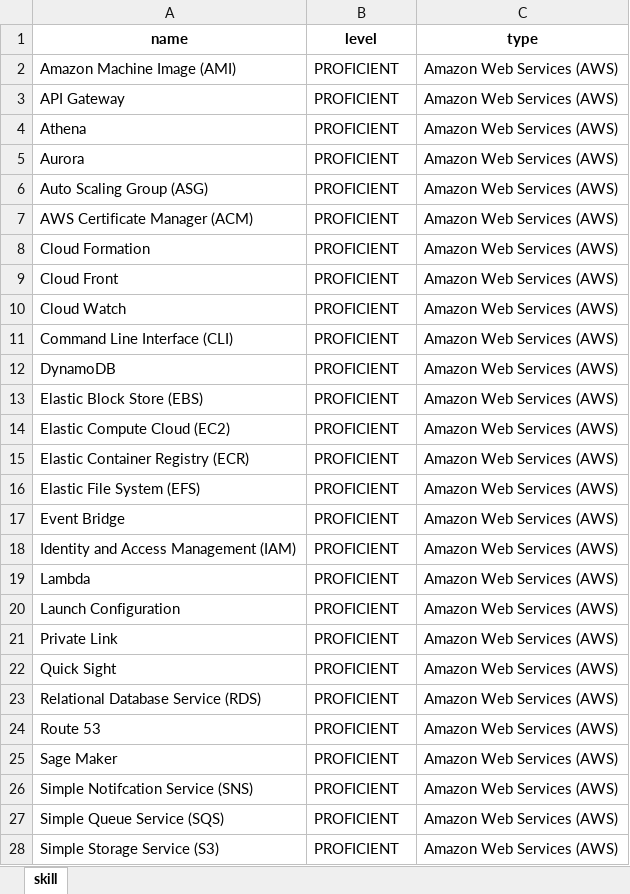
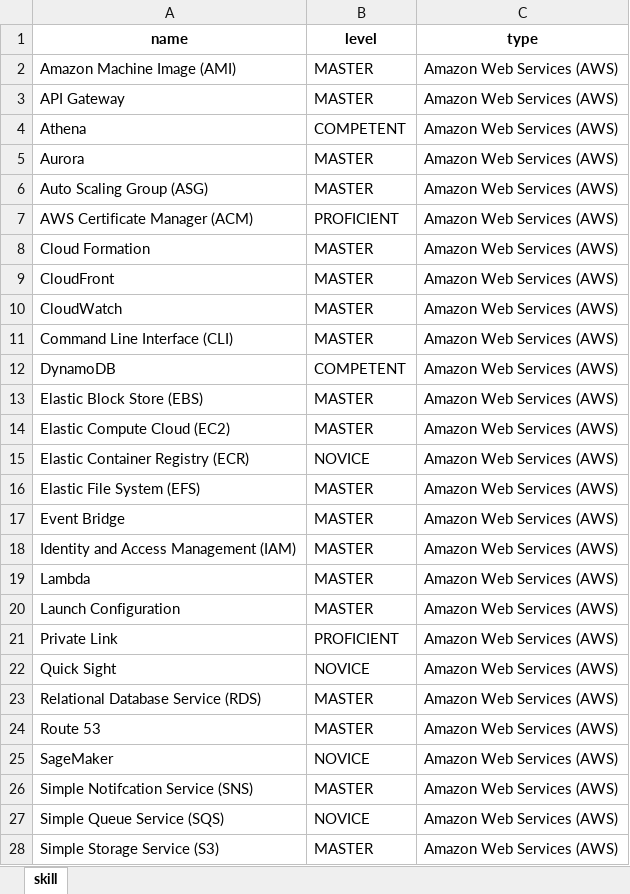
Before and after one commit to wheeleruniverse/multicloud-resume, an Excel workbook: data/xlsx/skill.xlsx, sheet skill, drawn as a sheet; only a part is shown; values as stored, in another font and other column widths than the file's, no borders; the diff covers the shown part only; the diff names each change by its address in the sheet, - before the commit and + after, or states it on an @@ line.

Commit message:
Credential Id for Not Applicable on Frontend, Project and Skill Data, and Project.skills on Backend

```diff
--- a/data/xlsx/skill.xlsx (sheet skill)
+++ b/data/xlsx/skill.xlsx (sheet skill)
-B2:B3 (level): PROFICIENT
+B2:B3 (level): MASTER
-B4 (level): PROFICIENT
+B4 (level): COMPETENT
-B5:B6 (level): PROFICIENT
+B5:B6 (level): MASTER
-B8:B11 (level): PROFICIENT
+B8:B11 (level): MASTER
-A9 (name): Cloud Front
+A9 (name): CloudFront
-A10 (name): Cloud Watch
+A10 (name): CloudWatch
-B12 (level): PROFICIENT
+B12 (level): COMPETENT
-B13:B14 (level): PROFICIENT
+B13:B14 (level): MASTER
-B15 (level): PROFICIENT
+B15 (level): NOVICE
-B16:B20 (level): PROFICIENT
+B16:B20 (level): MASTER
-B22 (level): PROFICIENT
+B22 (level): NOVICE
-B23:B24 (level): PROFICIENT
+B23:B24 (level): MASTER
-A25 (name): Sage Maker
+A25 (name): SageMaker
-B25 (level): PROFICIENT
+B25 (level): NOVICE
-B26 (level): PROFICIENT
+B26 (level): MASTER
-B27 (level): PROFICIENT
+B27 (level): NOVICE
-B28 (level): PROFICIENT
+B28 (level): MASTER
```
Also changed, not shown: 30 added rows and 15 edited cells elsewhere in this sheet, data/xlsx/project.xlsx, 4 other files.
